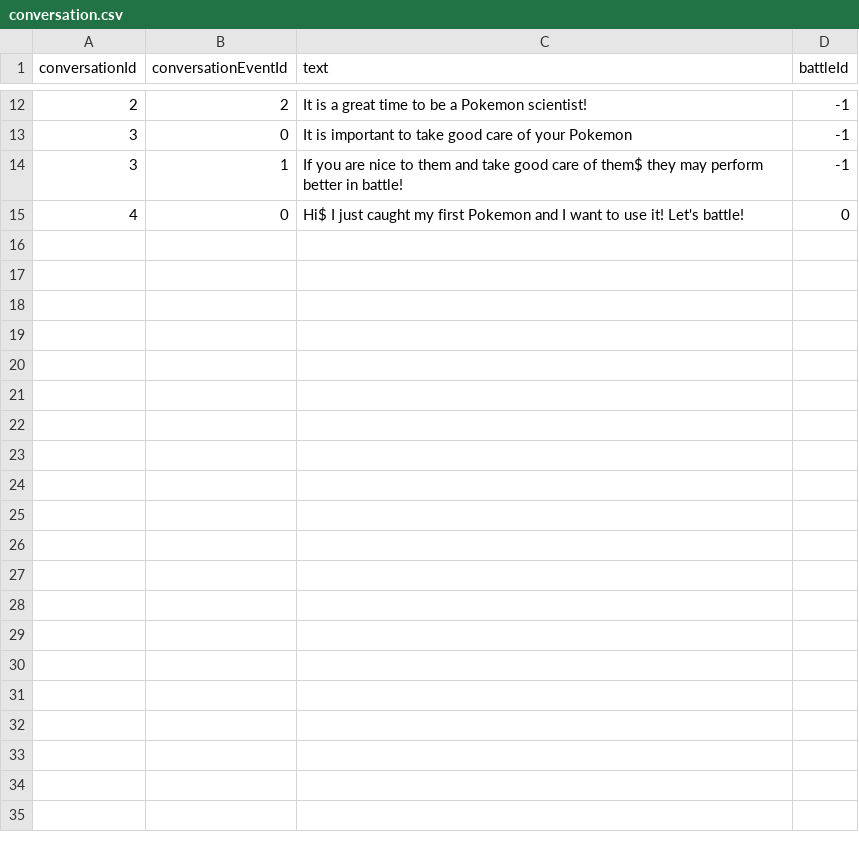
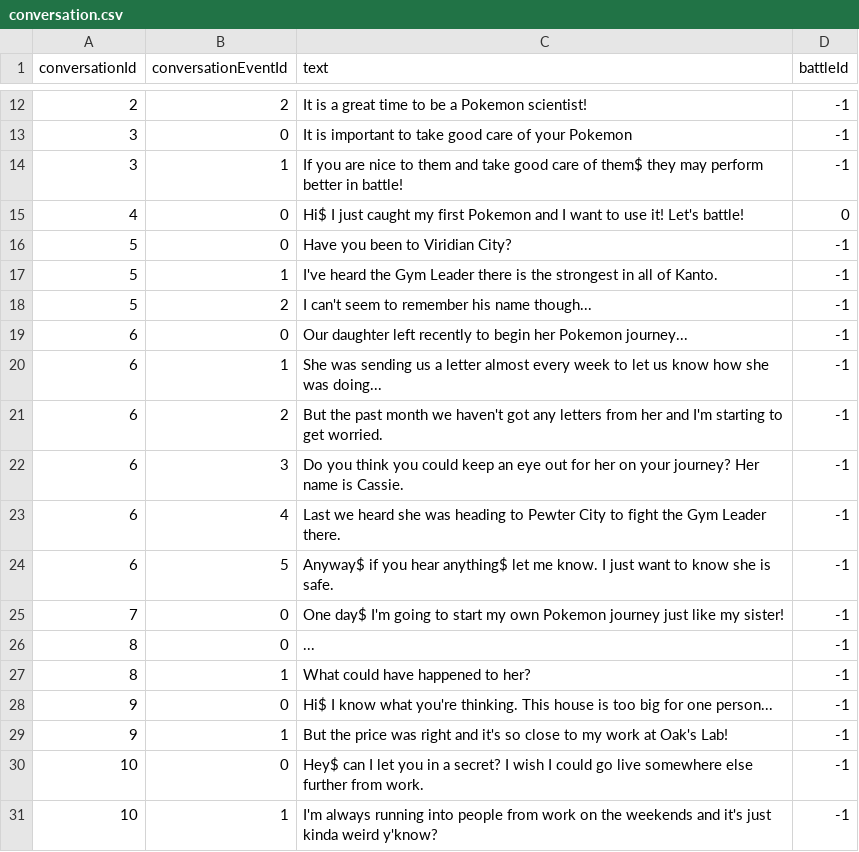
Before and after one commit to Jake-L/PokemonOceanBlue, a CSV file: src/rawdata/conversation.csv, drawn as a sheet; only a part is shown, gaps mark what is left out; the diff names each change by its address in the sheet, - before the commit and + after, or states it on an @@ line.

```diff
--- a/src/rawdata/conversation.csv
+++ b/src/rawdata/conversation.csv
+row 16: 5 | 0 | Have you been to Viridian City? | -1
+row 17: 5 | 1 | I've heard the Gym Leader there is the strongest in all of Kanto. | -1
+row 18: 5 | 2 | I can't seem to remember his name though... | -1
+row 19: 6 | 0 | Our daughter left recently to begin her Pokemon journey... | -1
+row 20: 6 | 1 | She was sending us a letter almost every week to let us know how she was doing... | -1
+row 21: 6 | 2 | But the past month we haven't got any letters from her and I'm starting to get worried. | -1
+row 22: 6 | 3 | Do you think you could keep an eye out for her on your journey? Her name is Cassie. | -1
+row 23: 6 | 4 | Last we heard she was heading to Pewter City to fight the Gym Leader there. | -1
+row 24: 6 | 5 | Anyway$ if you hear anything$ let me know. I just want to know she is safe. | -1
+row 25: 7 | 0 | One day$ I'm going to start my own Pokemon journey just like my sister! | -1
+row 26: 8 | 0 | ... | -1
+row 27: 8 | 1 | What could have happened to her? | -1
+row 28: 9 | 0 | Hi$ I know what you're thinking. This house is too big for one person... | -1
+row 29: 9 | 1 | But the price was right and it's so close to my work at Oak's Lab! | -1
+row 30: 10 | 0 | Hey$ can I let you in a secret? I wish I could go live somewhere else further from work. | -1
+row 31: 10 | 1 | I'm always running into people from work on the weekends and it's just kinda weird y'know? | -1
```
Also changed, not shown: 1 other file.
